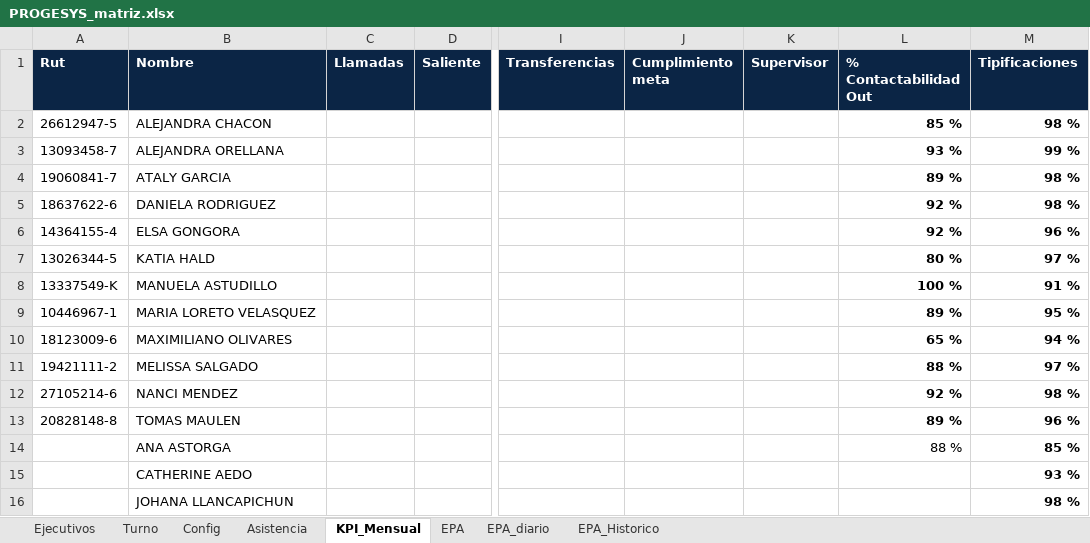
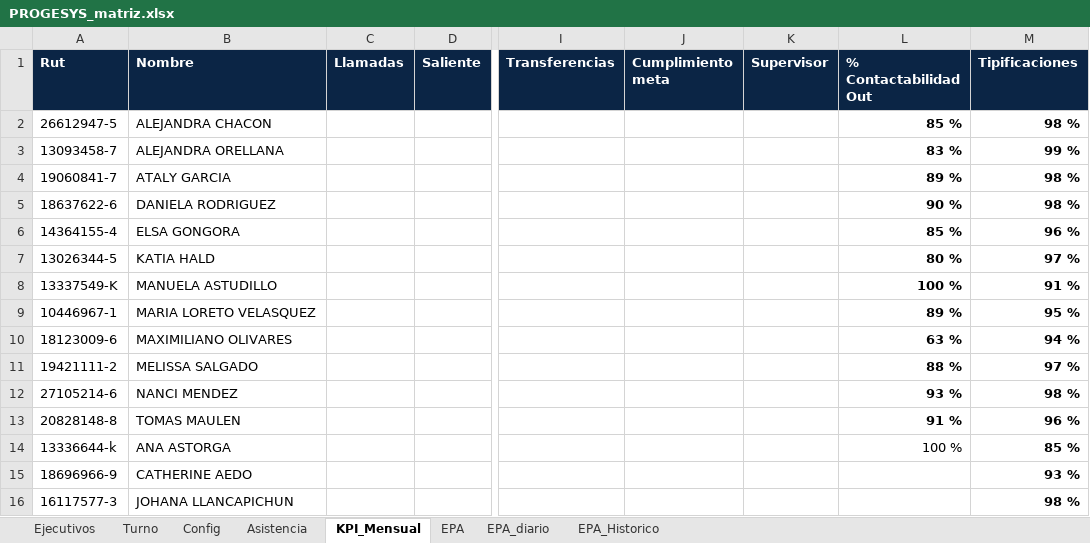
Before and after one commit to ManuelMC1979/INDICADORES-PROGESYS, an Excel workbook: PROGESYS_matriz.xlsx, sheet KPI_Mensual, drawn as a sheet; only a part is shown, gaps mark what is left out; values as stored, in another font and other column widths than the file's, no borders; the diff names each change by its address in the sheet, - before the commit and + after, or states it on an @@ line.

```diff
--- a/PROGESYS_matriz.xlsx (sheet KPI_Mensual)
+++ b/PROGESYS_matriz.xlsx (sheet KPI_Mensual)
-L3 (% Contactabilidad Out): 93 %
+L3 (% Contactabilidad Out): 83 %
-L5 (% Contactabilidad Out): 92 %
+L5 (% Contactabilidad Out): 90 %
-L6 (% Contactabilidad Out): 92 %
+L6 (% Contactabilidad Out): 85 %
-L10 (% Contactabilidad Out): 65 %
+L10 (% Contactabilidad Out): 63 %
-L12 (% Contactabilidad Out): 92 %
+L12 (% Contactabilidad Out): 93 %
-L13 (% Contactabilidad Out): 89 %
+L13 (% Contactabilidad Out): 91 %
-A14 (Rut): (empty)
+A14 (Rut): 13336644-k
-L14 (% Contactabilidad Out): 88 %
+L14 (% Contactabilidad Out): 100 %
-A15 (Rut): (empty)
+A15 (Rut): 18696966-9
-A16 (Rut): (empty)
+A16 (Rut): 16117577-3
```
